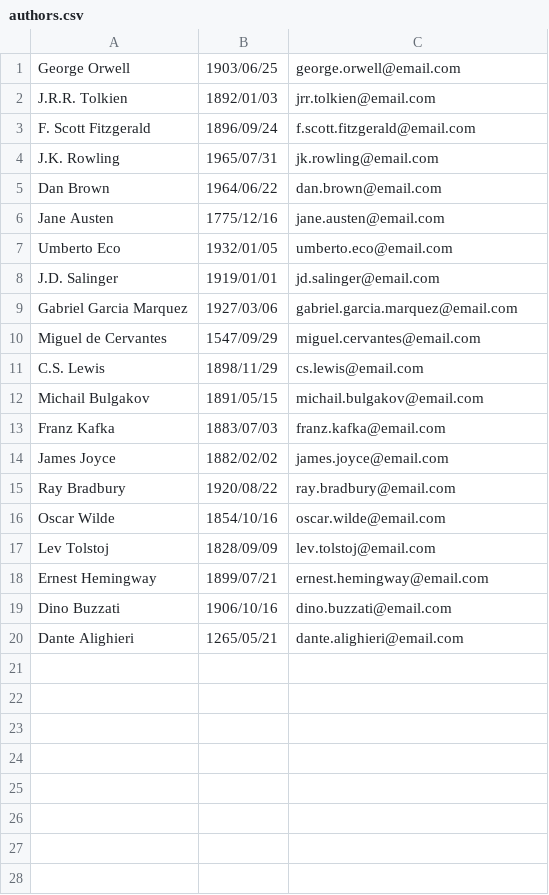
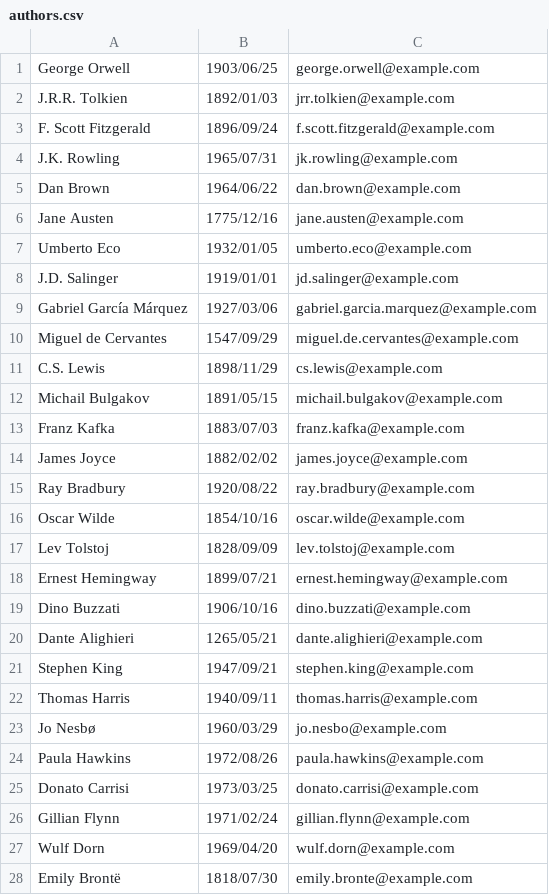
Before and after one commit to baketti/Books-manager-challenge, a CSV file: src/data/authors/authors.csv, drawn as a sheet; only a part is shown; the diff covers the shown part only.

```diff
--- a/src/data/authors/authors.csv
+++ b/src/data/authors/authors.csv
@@ -1,20 +1,28 @@
-"George Orwell","1903/06/25","george.orwell@email.com"
-"J.R.R. Tolkien","1892/01/03","jrr.tolkien@email.com"
-"F. Scott Fitzgerald","1896/09/24","f.scott.fitzgerald@email.com"
-"J.K. Rowling","1965/07/31","jk.rowling@email.com"
-"Dan Brown","1964/06/22","dan.brown@email.com"
-"Jane Austen","1775/12/16","jane.austen@email.com"
-"Umberto Eco","1932/01/05","umberto.eco@email.com"
-"J.D. Salinger","1919/01/01","jd.salinger@email.com"
-"Gabriel Garcia Marquez","1927/03/06","gabriel.garcia.marquez@email.com"
-"Miguel de Cervantes","1547/09/29","miguel.cervantes@email.com"
-"C.S. Lewis","1898/11/29","cs.lewis@email.com"
-"Michail Bulgakov","1891/05/15","michail.bulgakov@email.com"
-"Franz Kafka","1883/07/03","franz.kafka@email.com"
-"James Joyce","1882/02/02","james.joyce@email.com"
-"Ray Bradbury","1920/08/22","ray.bradbury@email.com"
-"Oscar Wilde","1854/10/16","oscar.wilde@email.com"
-"Lev Tolstoj","1828/09/09","lev.tolstoj@email.com"
-"Ernest Hemingway","1899/07/21","ernest.hemingway@email.com"
-"Dino Buzzati","1906/10/16","dino.buzzati@email.com"
-"Dante Alighieri","1265/05/21","dante.alighieri@email.com"
+"George Orwell","1903/06/25","george.orwell@example.com"
+"J.R.R. Tolkien","1892/01/03","jrr.tolkien@example.com"
+"F. Scott Fitzgerald","1896/09/24","f.scott.fitzgerald@example.com"
+"J.K. Rowling","1965/07/31","jk.rowling@example.com"
+"Dan Brown","1964/06/22","dan.brown@example.com"
+"Jane Austen","1775/12/16","jane.austen@example.com"
+"Umberto Eco","1932/01/05","umberto.eco@example.com"
+"J.D. Salinger","1919/01/01","jd.salinger@example.com"
+"Gabriel García Márquez","1927/03/06","gabriel.garcia.marquez@example.com"
+"Miguel de Cervantes","1547/09/29","miguel.de.cervantes@example.com"
+"C.S. Lewis","1898/11/29","cs.lewis@example.com"
+"Michail Bulgakov","1891/05/15","michail.bulgakov@example.com"
+"Franz Kafka","1883/07/03","franz.kafka@example.com"
+"James Joyce","1882/02/02","james.joyce@example.com"
+"Ray Bradbury","1920/08/22","ray.bradbury@example.com"
+"Oscar Wilde","1854/10/16","oscar.wilde@example.com"
+"Lev Tolstoj","1828/09/09","lev.tolstoj@example.com"
+"Ernest Hemingway","1899/07/21","ernest.hemingway@example.com"
+"Dino Buzzati","1906/10/16","dino.buzzati@example.com"
+"Dante Alighieri","1265/05/21","dante.alighieri@example.com"
+"Stephen King","1947/09/21","stephen.king@example.com"
+"Thomas Harris","1940/09/11","thomas.harris@example.com"
+"Jo Nesbø","1960/03/29","jo.nesbo@example.com"
+"Paula Hawkins","1972/08/26","paula.hawkins@example.com"
+"Donato Carrisi","1973/03/25","donato.carrisi@example.com"
+"Gillian Flynn","1971/02/24","gillian.flynn@example.com"
+"Wulf Dorn","1969/04/20","wulf.dorn@example.com"
+"Emily Brontë","1818/07/30","emily.bronte@example.com"
```
Also changed, not shown: 11 added rows elsewhere in this file.
